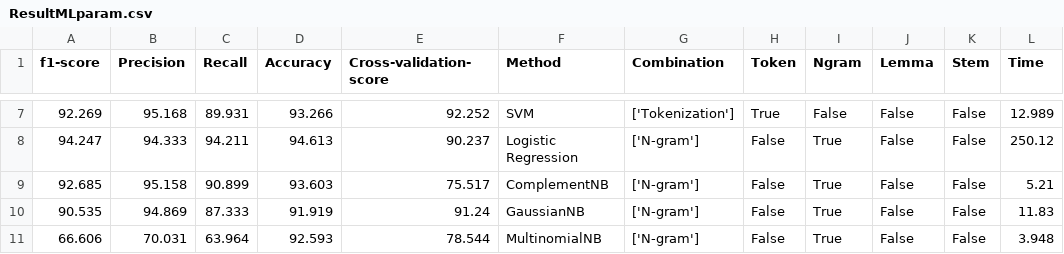
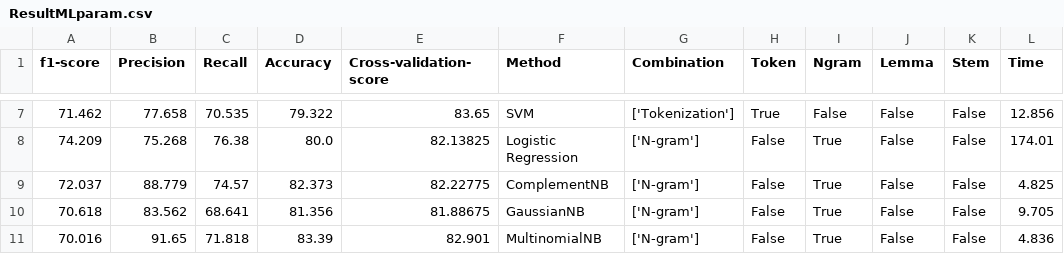
Before and after one commit to 0AlphaZero0/Text-Classification-Data-Citation-EuropePMC, a CSV file: MLAnalysis/ResultMLparam.csv, drawn as a sheet; only a part is shown, gaps mark what is left out; the diff covers the shown part only.

```diff
--- a/MLAnalysis/ResultMLparam.csv
+++ b/MLAnalysis/ResultMLparam.csv
@@ -7,5 +7,5 @@ f1-score	Precision	Recall	Accuracy	Cross-validation-score	Method	Combination	Tok
-92.269	95.168	89.931	93.266	92.252	SVM	['Tokenization']	True	False	False	False	12.989
-94.247	94.333	94.211	94.613	90.237	Logistic Regression	['N-gram']	False	True	False	False	250.12
-92.685	95.158	90.899	93.603	75.517	ComplementNB	['N-gram']	False	True	False	False	5.21
-90.535	94.869	87.333	91.919	91.24	GaussianNB	['N-gram']	False	True	False	False	11.83
-66.606	70.031	63.964	92.593	78.544	MultinomialNB	['N-gram']	False	True	False	False	3.948
+71.462	77.658	70.535	79.322	83.65	SVM	['Tokenization']	True	False	False	False	12.856
+74.209	75.268	76.38	80.0	82.13825	Logistic Regression	['N-gram']	False	True	False	False	174.01
+72.037	88.779	74.57	82.373	82.22775	ComplementNB	['N-gram']	False	True	False	False	4.825
+70.618	83.562	68.641	81.356	81.88675	GaussianNB	['N-gram']	False	True	False	False	9.705
+70.016	91.65	71.818	83.39	82.901	MultinomialNB	['N-gram']	False	True	False	False	4.836
```
Also changed, not shown: 150 edited cells elsewhere in this file, 3 other files.
